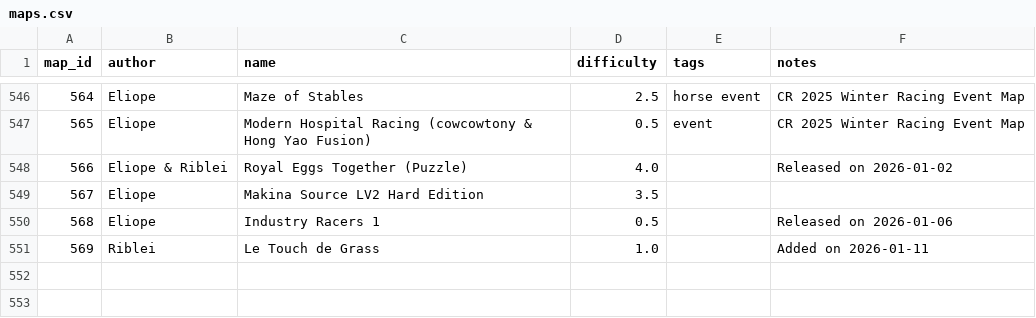
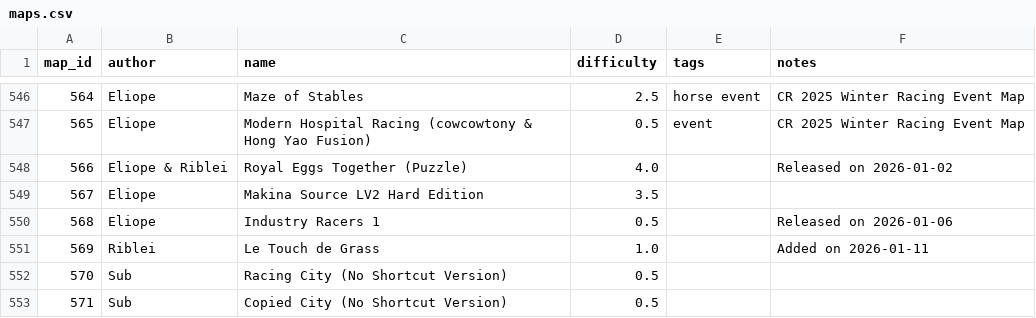
Before and after one commit to vv4t/Aottg2-Racing-Maps, a CSV file: maps.csv, drawn as a sheet; only a part is shown, gaps mark what is left out.

Commit message:
Update maps.csv

```diff
--- a/maps.csv
+++ b/maps.csv
@@ -551 +551,3 @@ map_id|author|name|difficulty|tags|notes
 569|Riblei|Le Touch de Grass|1.0||Added on 2026-01-11
+570|Sub|Racing City (No Shortcut Version)|0.5||
+571|Sub|Copied City (No Shortcut Version)|0.5||
```
